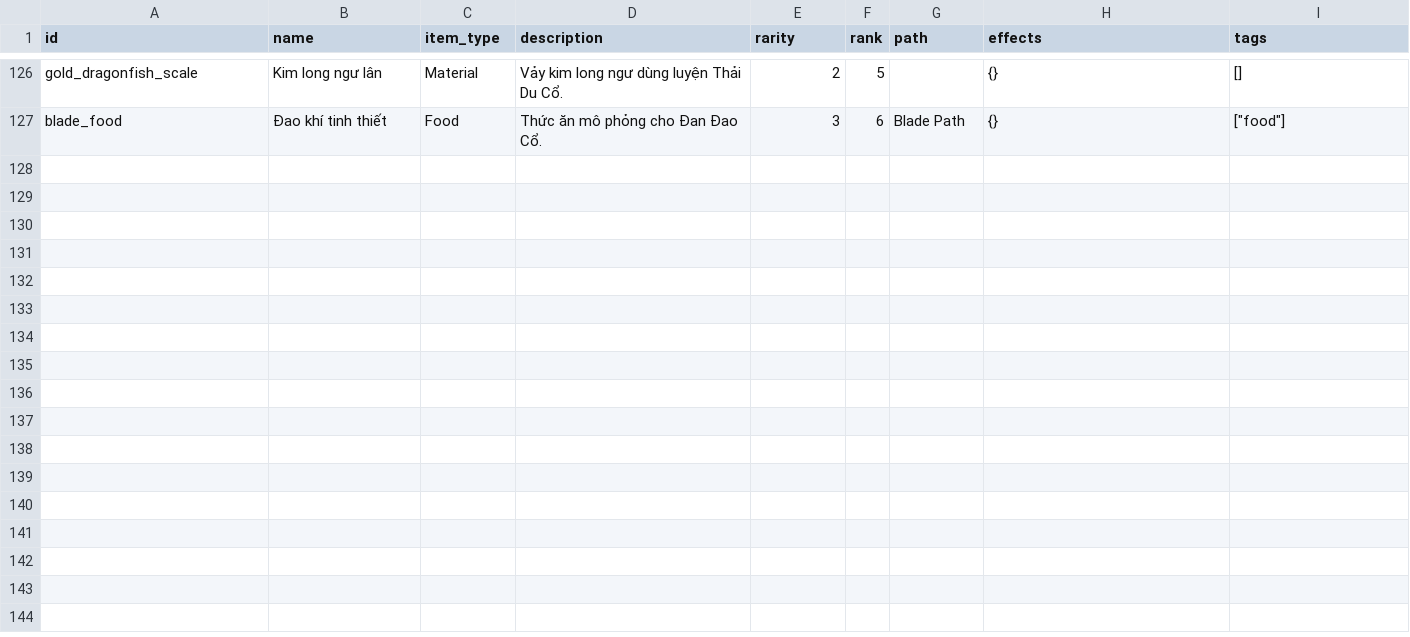
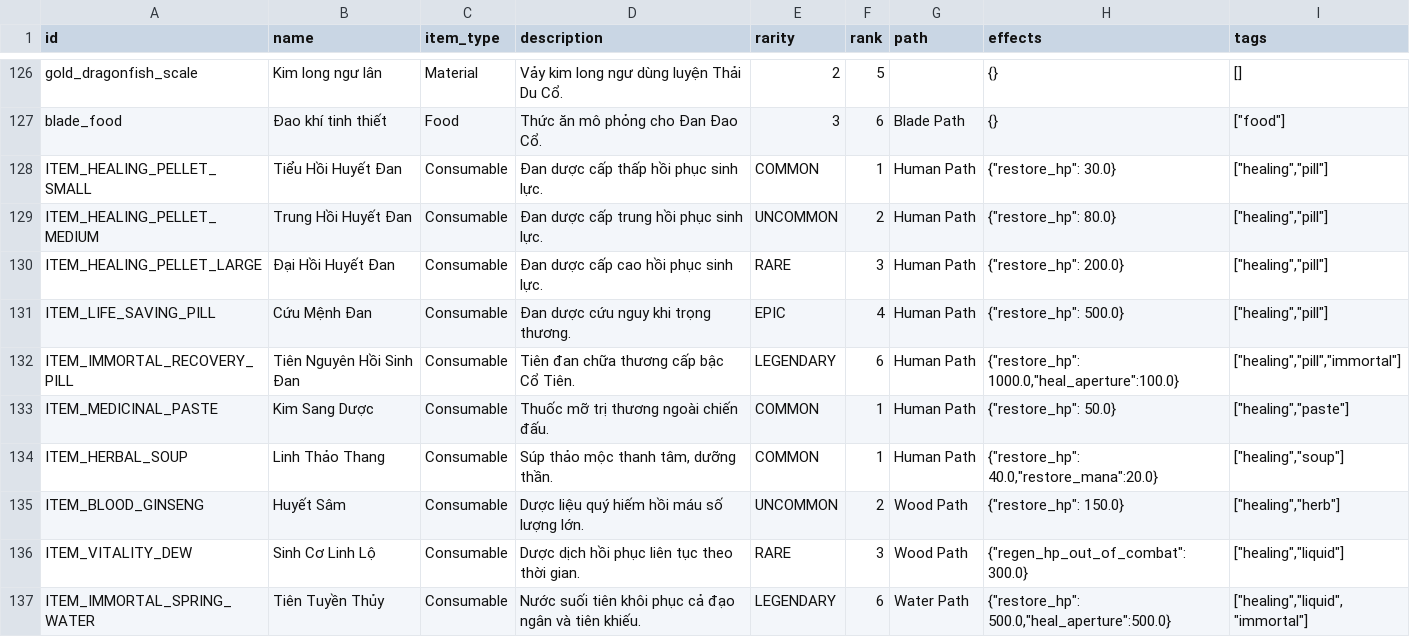
Before and after one commit to VipPro67/GuWorld, a CSV file: backend/Item.csv, drawn as a sheet; only a part is shown, gaps mark what is left out; the diff names each change by its address in the sheet, - before the commit and + after, or states it on an @@ line.

Commit message:
feat: Add healing items and GU effects to the game
- Introduced new healing GUs with various effects and descriptions.
- Added consumable healing items with different restoration values.
- Implemented Redis caching for feedback retrieval and marketplace listings.
- Enhanced combat logic to allow item usage during battles, including healing effects.
- Added regeneration mechanics for players using specific items out of combat.
- Updated player and combatant models to accommodate new attributes related to healing and damage.
- Improved exploration map functionality with periodic grid updates.

```diff
--- a/backend/Item.csv
+++ b/backend/Item.csv
+row 128: ITEM_HEALING_PELLET_SMALL | Tiểu Hồi Huyết Đan | Consumable | Đan dược cấp thấp hồi phục sinh lực. | COMMON | 1 | Human Path | {"restore_hp": 30.0} | ["healing","pill"]
+row 129: ITEM_HEALING_PELLET_MEDIUM | Trung Hồi Huyết Đan | Consumable | Đan dược cấp trung hồi phục sinh lực. | UNCOMMON | 2 | Human Path | {"restore_hp": 80.0} | ["healing","pill"]
+row 130: ITEM_HEALING_PELLET_LARGE | Đại Hồi Huyết Đan | Consumable | Đan dược cấp cao hồi phục sinh lực. | RARE | 3 | Human Path | {"restore_hp": 200.0} | ["healing","pill"]
+row 131: ITEM_LIFE_SAVING_PILL | Cứu Mệnh Đan | Consumable | Đan dược cứu nguy khi trọng thương. | EPIC | 4 | Human Path | {"restore_hp": 500.0} | ["healing","pill"]
+row 132: ITEM_IMMORTAL_RECOVERY_PILL | Tiên Nguyên Hồi Sinh Đan | Consumable | Tiên đan chữa thương cấp bậc Cổ Tiên. | LEGENDARY | 6 | Human Path | {"restore_hp": 1000.0,"heal_aperture":100.0} | ["healing","pill","immortal"]
+row 133: ITEM_MEDICINAL_PASTE | Kim Sang Dược | Consumable | Thuốc mỡ trị thương ngoài chiến đấu. | COMMON | 1 | Human Path | {"restore_hp": 50.0} | ["healing","paste"]
+row 134: ITEM_HERBAL_SOUP | Linh Thảo Thang | Consumable | Súp thảo mộc thanh tâm, dưỡng thần. | COMMON | 1 | Human Path | {"restore_hp": 40.0,"restore_mana":20.0} | ["healing","soup"]
+row 135: ITEM_BLOOD_GINSENG | Huyết Sâm | Consumable | Dược liệu quý hiếm hồi máu số lượng lớn. | UNCOMMON | 2 | Wood Path | {"restore_hp": 150.0} | ["healing","herb"]
+row 136: ITEM_VITALITY_DEW | Sinh Cơ Linh Lộ | Consumable | Dược dịch hồi phục liên tục theo thời gian. | RARE | 3 | Wood Path | {"regen_hp_out_of_combat": 300.0} | ["healing","liquid"]
+row 137: ITEM_IMMORTAL_SPRING_WATER | Tiên Tuyền Thủy | Consumable | Nước suối tiên khôi phục cả đạo ngân và tiên khiếu. | LEGENDARY | 6 | Water Path | {"restore_hp": 500.0,"heal_aperture":500.0} | ["healing","liquid","immortal"]
```
Also changed, not shown: backend/Gu.csv, 17 other files.
